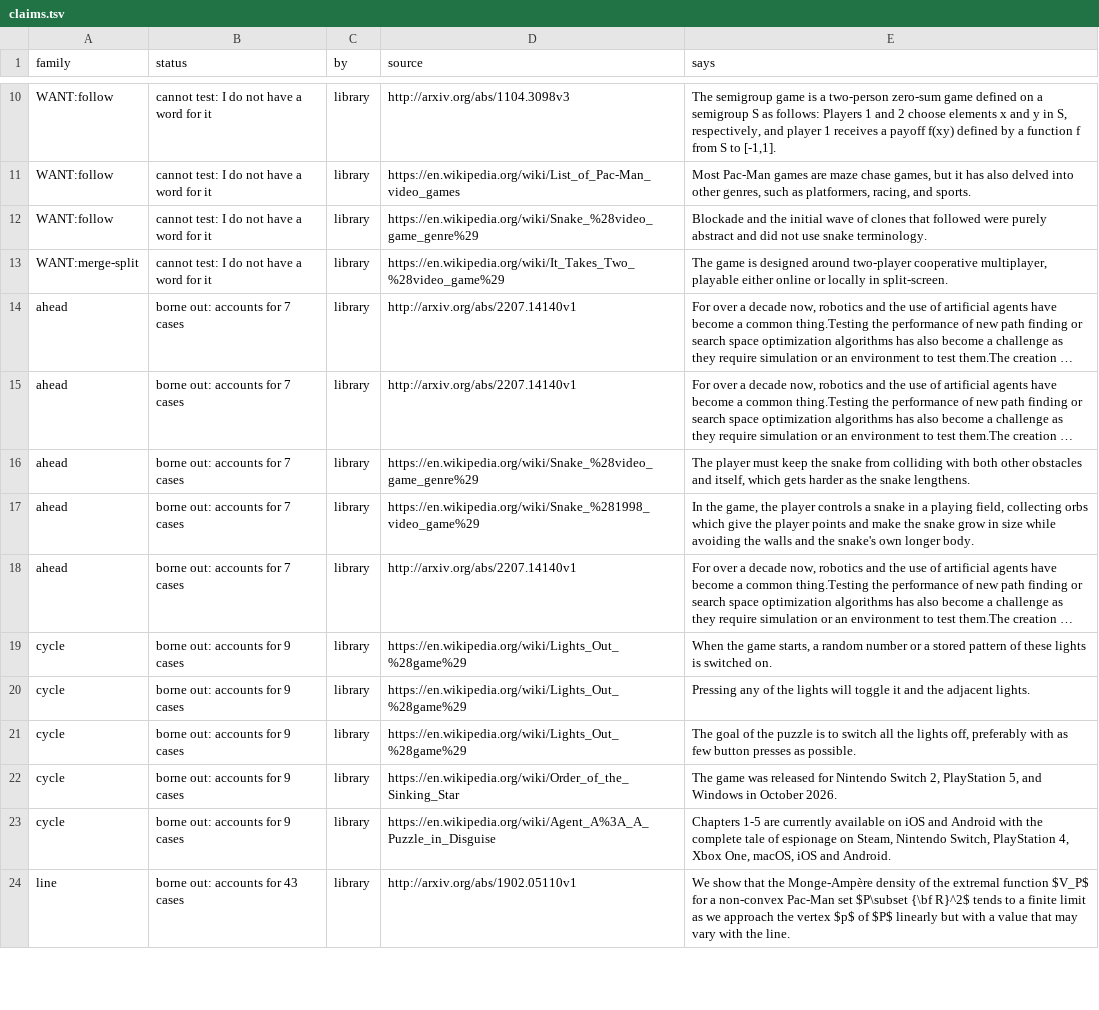
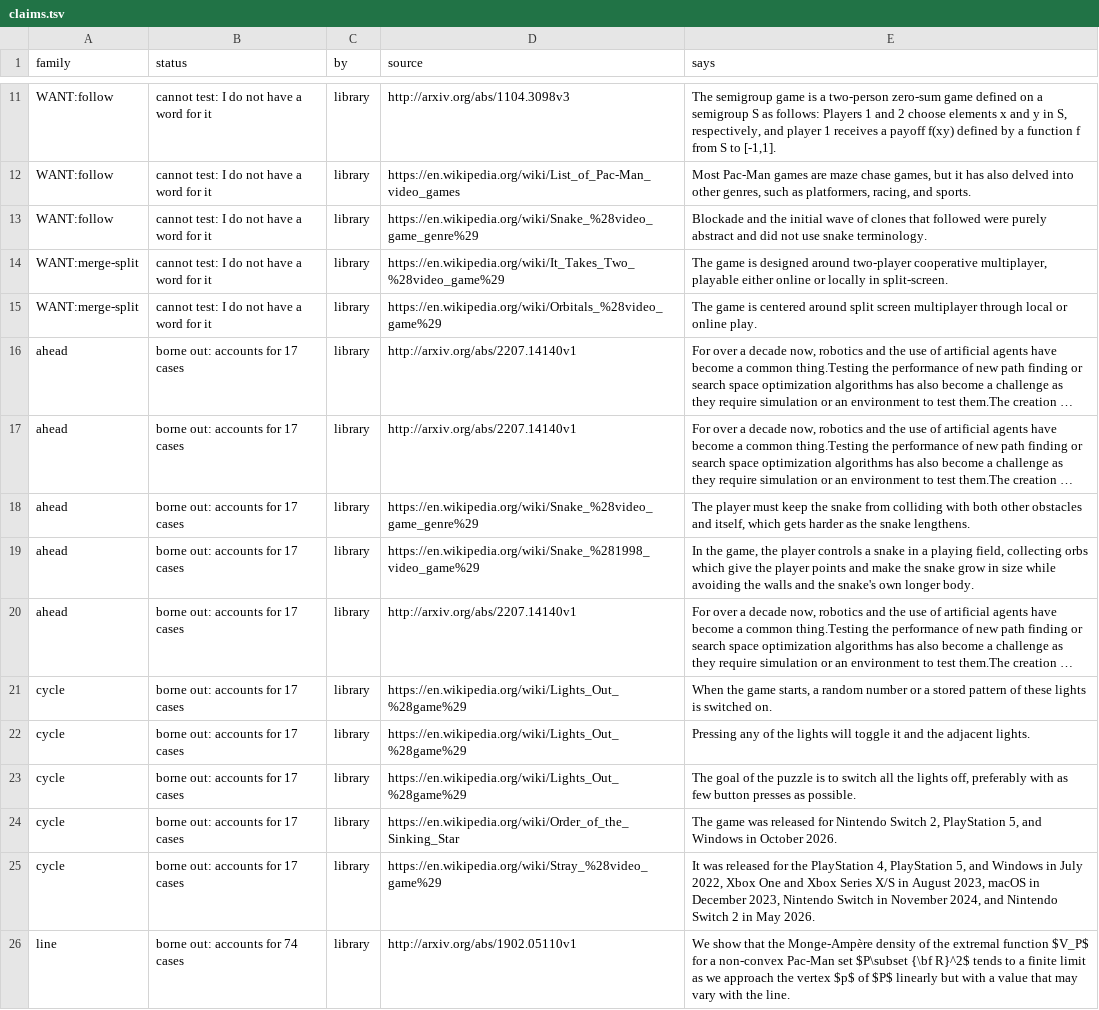
Before and after one commit to pra-ji-moh/ciall, a TSV file: child/library/claims.tsv, drawn as a sheet; only a part is shown, gaps mark what is left out; long unchanged cells end in …; addresses are those after the commit; the diff covers the shown part only; the diff names each change by its address in the sheet, - before the commit and + after, or states it on an @@ line.

```diff
--- a/child/library/claims.tsv
+++ b/child/library/claims.tsv
+row 15: WANT:merge-split | cannot test: I do not have a word for it | library | https://en.wikipedia.org/wiki/Orbitals_%28video_game%29 | The game is centered around split screen multiplayer through local or online play.
-B16:B20 (status): borne out: accounts for 7 cases
+B16:B20 (status): borne out: accounts for 17 cases
-B21:B25 (status): borne out: accounts for 9 cases
+B21:B25 (status): borne out: accounts for 17 cases
-D25 (source): https://en.wikipedia.org/wiki/Agent_A%3A_A_Puzzle_in_Disguise
+D25 (source): https://en.wikipedia.org/wiki/Stray_%28video_game%29
-E25 (says): Chapters 1-5 are currently available on iOS and Android with the complete tale of espionage on Steam, Nintendo Switch, PlayStation 4, Xbox One, macOS, iOS and Android.
+E25 (says): It was released for the PlayStation 4, PlayStation 5, and Windows in July 2022, Xbox One and Xbox Series X/S in August 2023, macOS in December 2023, Nintendo Switch in November 2024, and Nintendo Switch 2 in May 2026.
-B26 (status): borne out: accounts for 43 cases
+B26 (status): borne out: accounts for 74 cases
```
Also changed, not shown: 1 added row and 11 edited cells elsewhere in this file, child/goal_kinds.tsv, child/practice.tsv, 21 other files.
